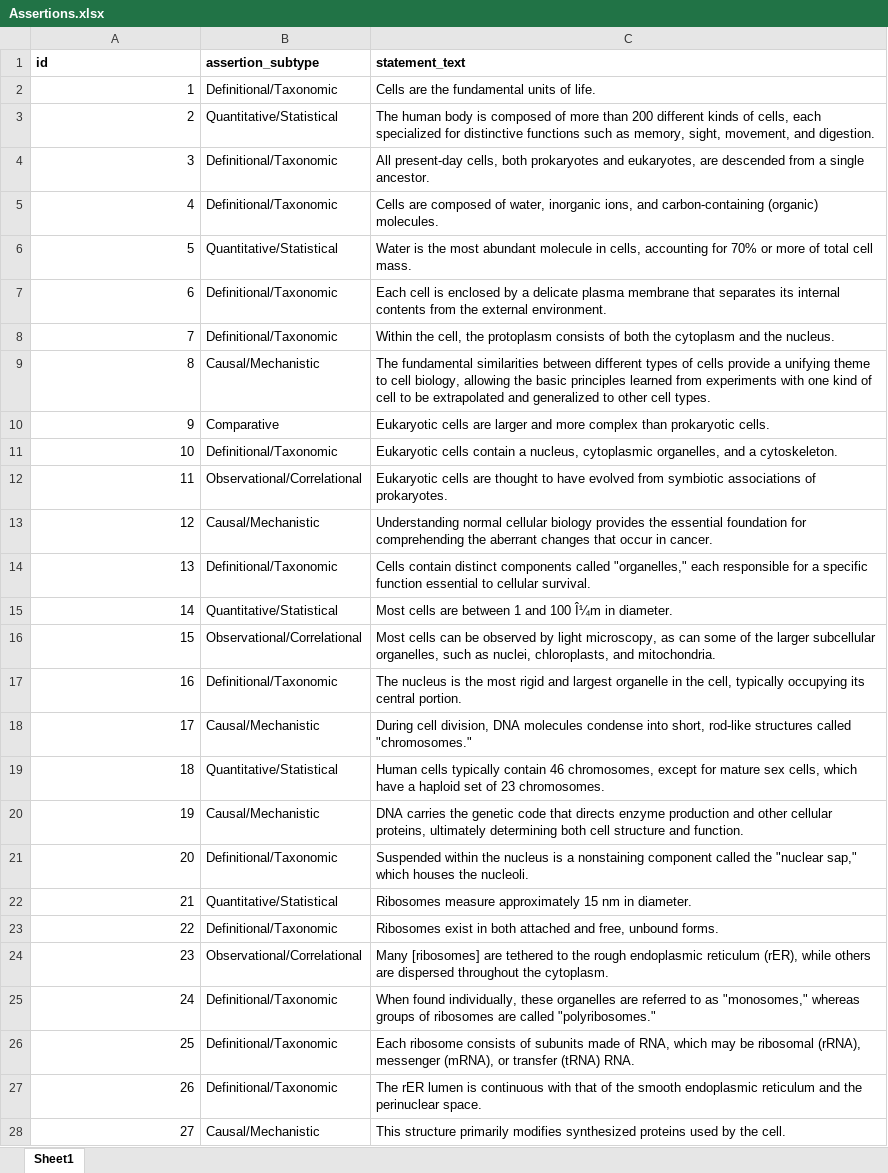
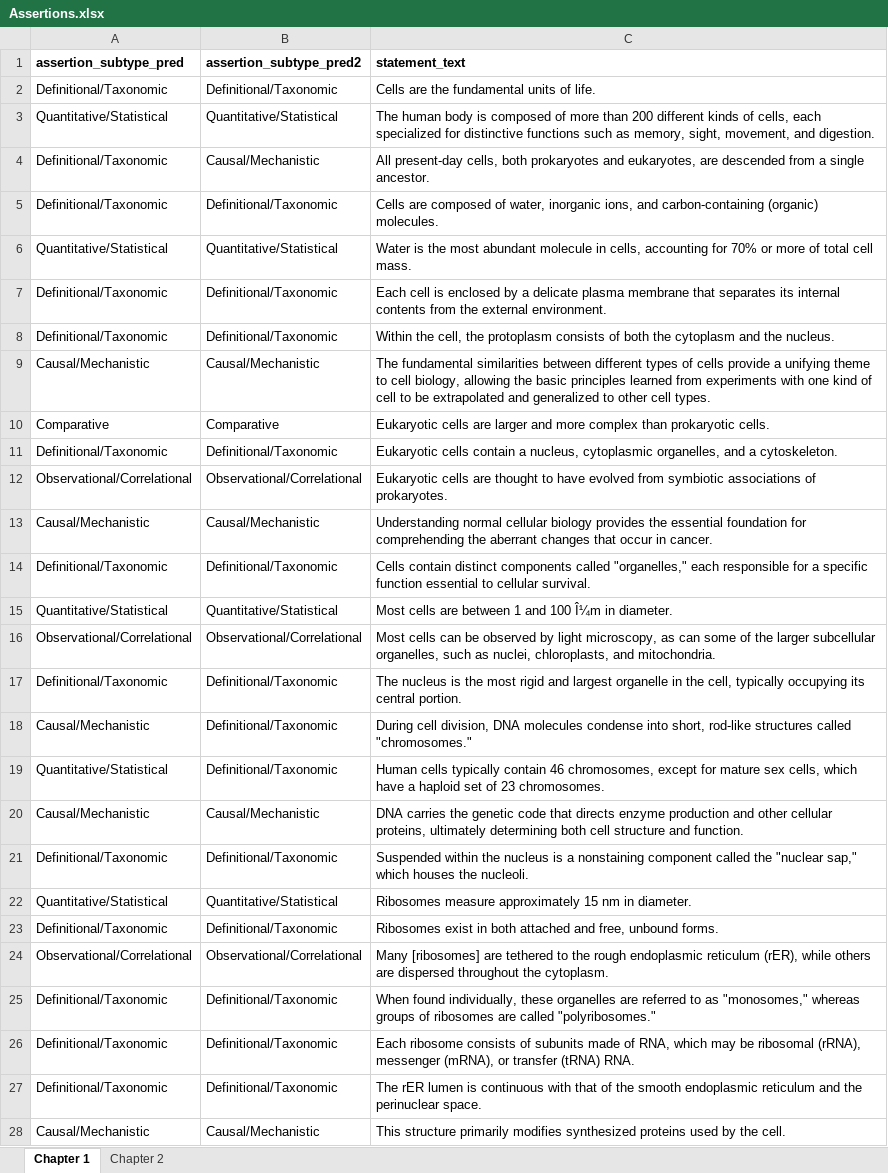
Before and after one commit to Humanitariansai/Popper, an Excel workbook: Assertion Extraction/Assertions.xlsx, sheet Chapter 1, drawn as a sheet; only a part is shown; values as stored, in another font and other column widths than the file's, no borders; the diff covers the shown part only; the diff names each change by its address in the sheet, - before the commit and + after, or states it on an @@ line.

```diff
--- a/Assertion Extraction/Assertions.xlsx (sheet Chapter 1)
+++ b/Assertion Extraction/Assertions.xlsx (sheet Chapter 1)
-sheet tab: Sheet1
+sheet tab: Chapter 1
+sheet tab: Chapter 2
-A1: id
+A1: assertion_subtype_pred
-B1: assertion_subtype
+B1: assertion_subtype_pred2
-A2 (assertion_subtype_pred): 1
+A2 (assertion_subtype_pred): Definitional/Taxonomic
-A3 (assertion_subtype_pred): 2
+A3 (assertion_subtype_pred): Quantitative/Statistical
-A4 (assertion_subtype_pred): 3
+A4 (assertion_subtype_pred): Definitional/Taxonomic
-B4 (assertion_subtype_pred2): Definitional/Taxonomic
+B4 (assertion_subtype_pred2): Causal/Mechanistic
-A5 (assertion_subtype_pred): 4
+A5 (assertion_subtype_pred): Definitional/Taxonomic
-A6 (assertion_subtype_pred): 5
+A6 (assertion_subtype_pred): Quantitative/Statistical
-A7 (assertion_subtype_pred): 6
+A7 (assertion_subtype_pred): Definitional/Taxonomic
-A8 (assertion_subtype_pred): 7
+A8 (assertion_subtype_pred): Definitional/Taxonomic
-A9 (assertion_subtype_pred): 8
+A9 (assertion_subtype_pred): Causal/Mechanistic
-A10 (assertion_subtype_pred): 9
+A10 (assertion_subtype_pred): Comparative
-A11 (assertion_subtype_pred): 10
+A11 (assertion_subtype_pred): Definitional/Taxonomic
-A12 (assertion_subtype_pred): 11
+A12 (assertion_subtype_pred): Observational/Correlational
-A13 (assertion_subtype_pred): 12
+A13 (assertion_subtype_pred): Causal/Mechanistic
-A14 (assertion_subtype_pred): 13
+A14 (assertion_subtype_pred): Definitional/Taxonomic
-A15 (assertion_subtype_pred): 14
+A15 (assertion_subtype_pred): Quantitative/Statistical
-A16 (assertion_subtype_pred): 15
+A16 (assertion_subtype_pred): Observational/Correlational
-A17 (assertion_subtype_pred): 16
+A17 (assertion_subtype_pred): Definitional/Taxonomic
-A18 (assertion_subtype_pred): 17
+A18 (assertion_subtype_pred): Causal/Mechanistic
-B18 (assertion_subtype_pred2): Causal/Mechanistic
+B18 (assertion_subtype_pred2): Definitional/Taxonomic
-A19 (assertion_subtype_pred): 18
+A19 (assertion_subtype_pred): Quantitative/Statistical
-B19 (assertion_subtype_pred2): Quantitative/Statistical
+B19 (assertion_subtype_pred2): Definitional/Taxonomic
-A20 (assertion_subtype_pred): 19
+A20 (assertion_subtype_pred): Causal/Mechanistic
-A21 (assertion_subtype_pred): 20
+A21 (assertion_subtype_pred): Definitional/Taxonomic
-A22 (assertion_subtype_pred): 21
+A22 (assertion_subtype_pred): Quantitative/Statistical
-A23 (assertion_subtype_pred): 22
+A23 (assertion_subtype_pred): Definitional/Taxonomic
-A24 (assertion_subtype_pred): 23
+A24 (assertion_subtype_pred): Observational/Correlational
-A25 (assertion_subtype_pred): 24
+A25 (assertion_subtype_pred): Definitional/Taxonomic
-A26 (assertion_subtype_pred): 25
+A26 (assertion_subtype_pred): Definitional/Taxonomic
-A27 (assertion_subtype_pred): 26
+A27 (assertion_subtype_pred): Definitional/Taxonomic
-A28 (assertion_subtype_pred): 27
+A28 (assertion_subtype_pred): Causal/Mechanistic
```
Also changed, not shown: 90 removed rows and 138 edited cells elsewhere in this sheet, 1 other file.
